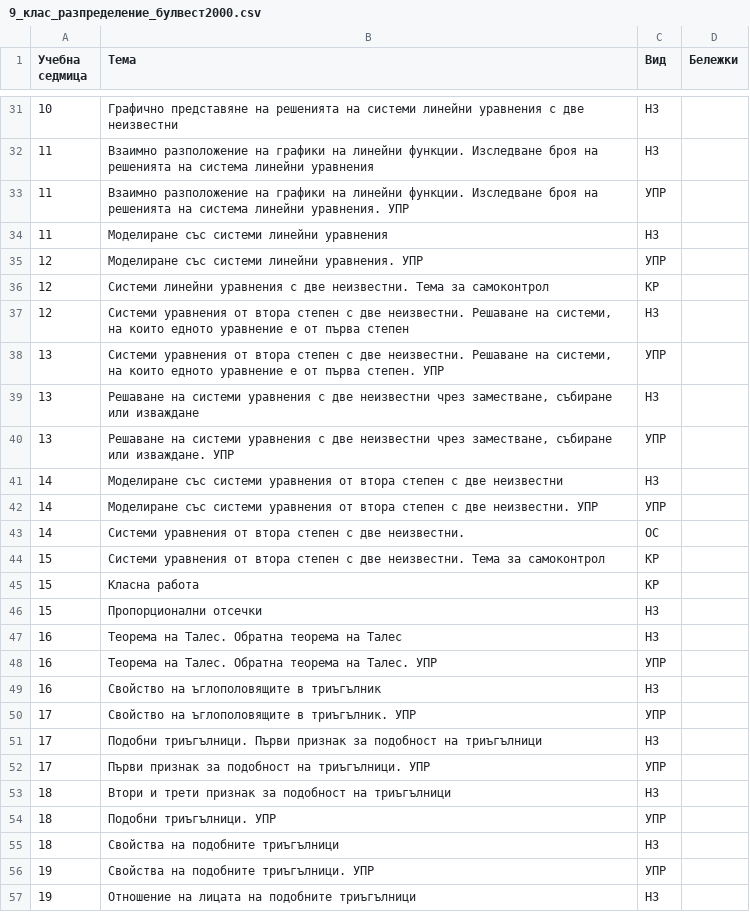
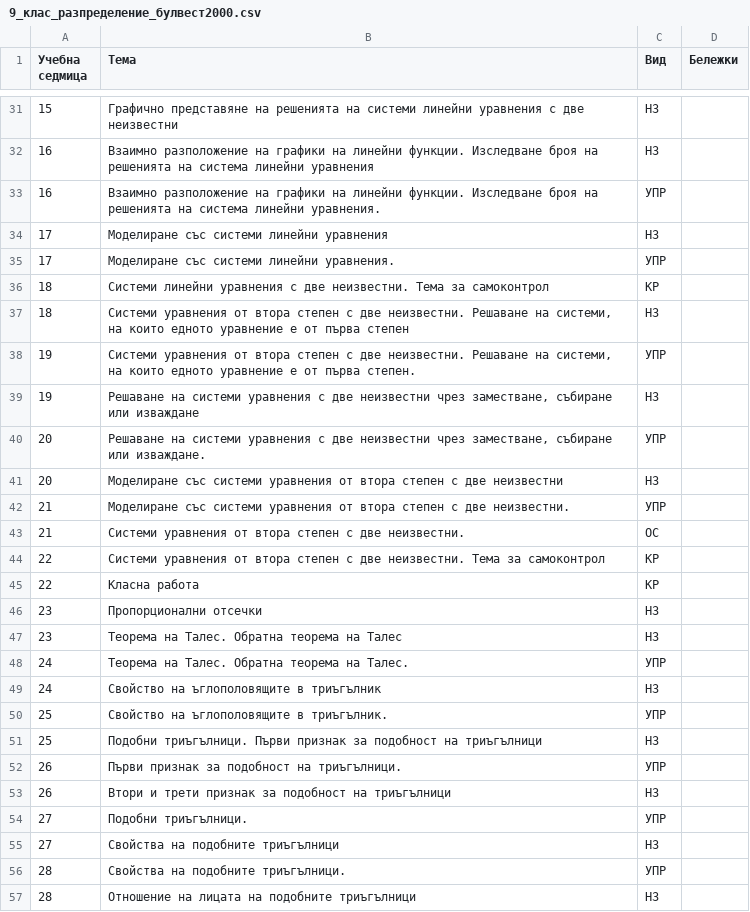
Before and after one commit to ViktorVelkov/vision26, a CSV file: разпределения/9_клас_разпределение_булвест2000.csv, drawn as a sheet; only a part is shown, gaps mark what is left out; the diff covers the shown part only; the diff names each change by its address in the sheet, - before the commit and + after, or states it on an @@ line.

```diff
--- a/разпределения/9_клас_разпределение_булвест2000.csv
+++ b/разпределения/9_клас_разпределение_булвест2000.csv
-A31 (Учебна седмица): 10
+A31 (Учебна седмица): 15
-A32:A33 (Учебна седмица): 11
+A32:A33 (Учебна седмица): 16
-B33 (Тема): …линейни уравнения. УПР
+B33 (Тема): …линейни уравнения.
-A34 (Учебна седмица): 11
+A34 (Учебна седмица): 17
-A35 (Учебна седмица): 12
+A35 (Учебна седмица): 17
-B35 (Тема): Моделиране със системи линейни уравнения. УПР
+B35 (Тема): Моделиране със системи линейни уравнения.
-A36:A37 (Учебна седмица): 12
+A36:A37 (Учебна седмица): 18
-A38:A39 (Учебна седмица): 13
+A38:A39 (Учебна седмица): 19
-B38 (Тема): …първа степен. УПР
+B38 (Тема): …първа степен.
-A40 (Учебна седмица): 13
+A40 (Учебна седмица): 20
-B40 (Тема): …или изваждане. УПР
+B40 (Тема): …или изваждане.
-A41 (Учебна седмица): 14
+A41 (Учебна седмица): 20
-A42:A43 (Учебна седмица): 14
+A42:A43 (Учебна седмица): 21
-B42 (Тема): …две неизвестни. УПР
+B42 (Тема): …две неизвестни.
-A44:A45 (Учебна седмица): 15
+A44:A45 (Учебна седмица): 22
-A46 (Учебна седмица): 15
+A46 (Учебна седмица): 23
-A47 (Учебна седмица): 16
+A47 (Учебна седмица): 23
-A48:A49 (Учебна седмица): 16
+A48:A49 (Учебна седмица): 24
-B48 (Тема): Теорема на Талес. Обратна теорема на Талес. УПР
+B48 (Тема): Теорема на Талес. Обратна теорема на Талес.
-A50:A51 (Учебна седмица): 17
+A50:A51 (Учебна седмица): 25
-B50 (Тема): Свойство на ъглополовящите в триъгълник. УПР
+B50 (Тема): Свойство на ъглополовящите в триъгълник.
-A52 (Учебна седмица): 17
+A52 (Учебна седмица): 26
-B52 (Тема): Първи признак за подобност на триъгълници. УПР
+B52 (Тема): Първи признак за подобност на триъгълници.
-A53 (Учебна седмица): 18
+A53 (Учебна седмица): 26
-A54:A55 (Учебна седмица): 18
+A54:A55 (Учебна седмица): 27
-B54 (Тема): Подобни триъгълници. УПР
+B54 (Тема): Подобни триъгълници.
-A56:A57 (Учебна седмица): 19
+A56:A57 (Учебна седмица): 28
-B56 (Тема): Свойства на подобните триъгълници. УПР
+B56 (Тема): Свойства на подобните триъгълници.
```
Also changed, not shown: 2 added rows, 2 removed rows and 95 edited cells elsewhere in this file, 9 other files.
